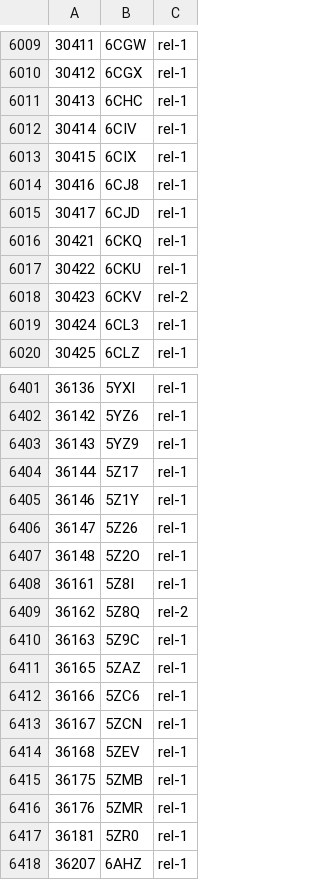
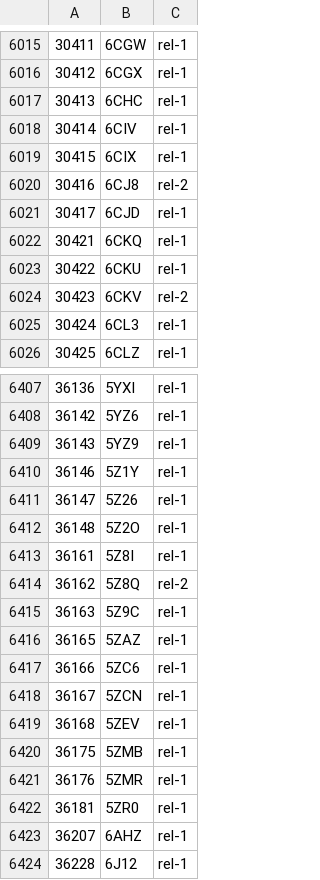
Before and after one commit to yokochi47/BMRBxTool, a CSV file: schema/BMRB_PDB_match.csv, drawn as a sheet; only a part is shown, gaps mark what is left out; the diff covers the shown part only.

```diff
--- a/schema/BMRB_PDB_match.csv
+++ b/schema/BMRB_PDB_match.csv
@@ -6013,3 +6019,3 @@
 30415,6CIX,rel-1
-30416,6CJ8,rel-1
+30416,6CJ8,rel-2
 30417,6CJD,rel-1
@@ -6403,3 +6409,2 @@
 36143,5YZ9,rel-1
-36144,5Z17,rel-1
 36146,5Z1Y,rel-1
@@ -6418 +6423,2 @@
 36207,6AHZ,rel-1
+36228,6J12,rel-1
```
Also changed, not shown: 6 added rows and 10 edited cells elsewhere in this file, 1 other file.
